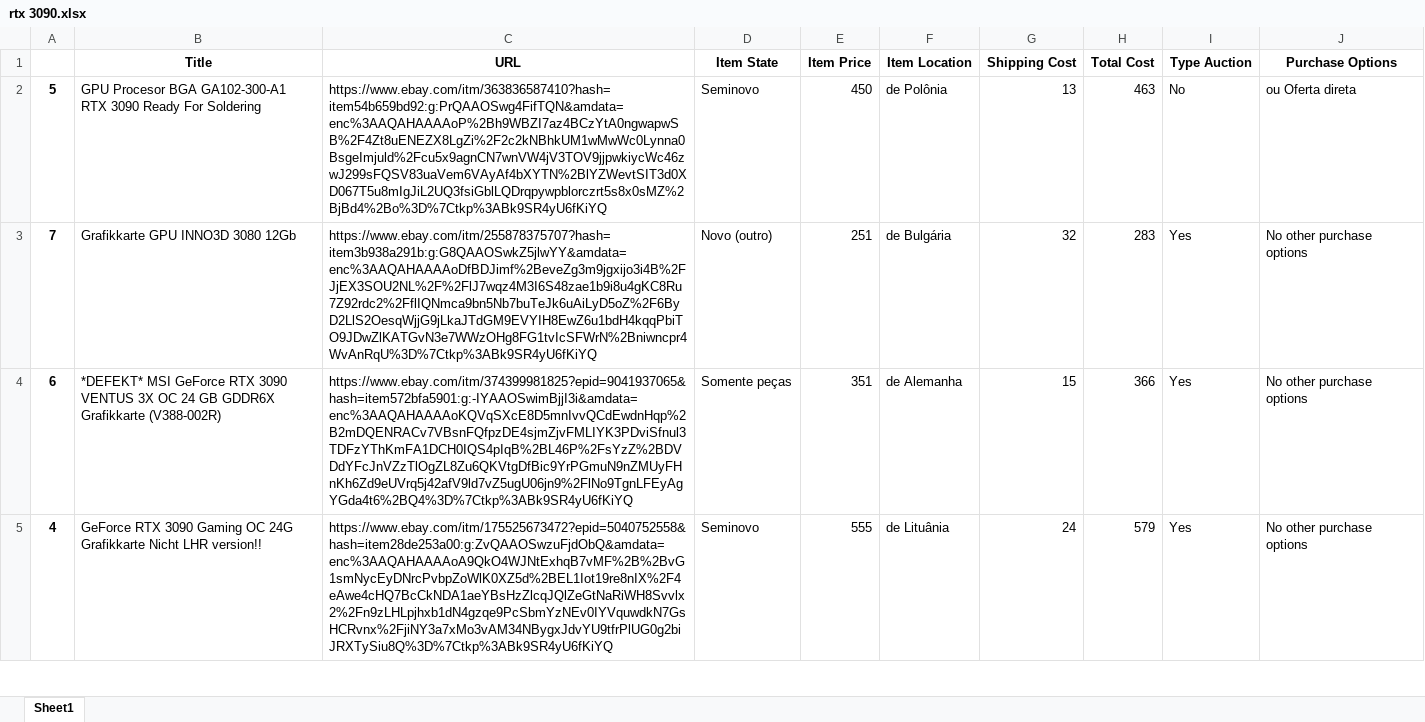
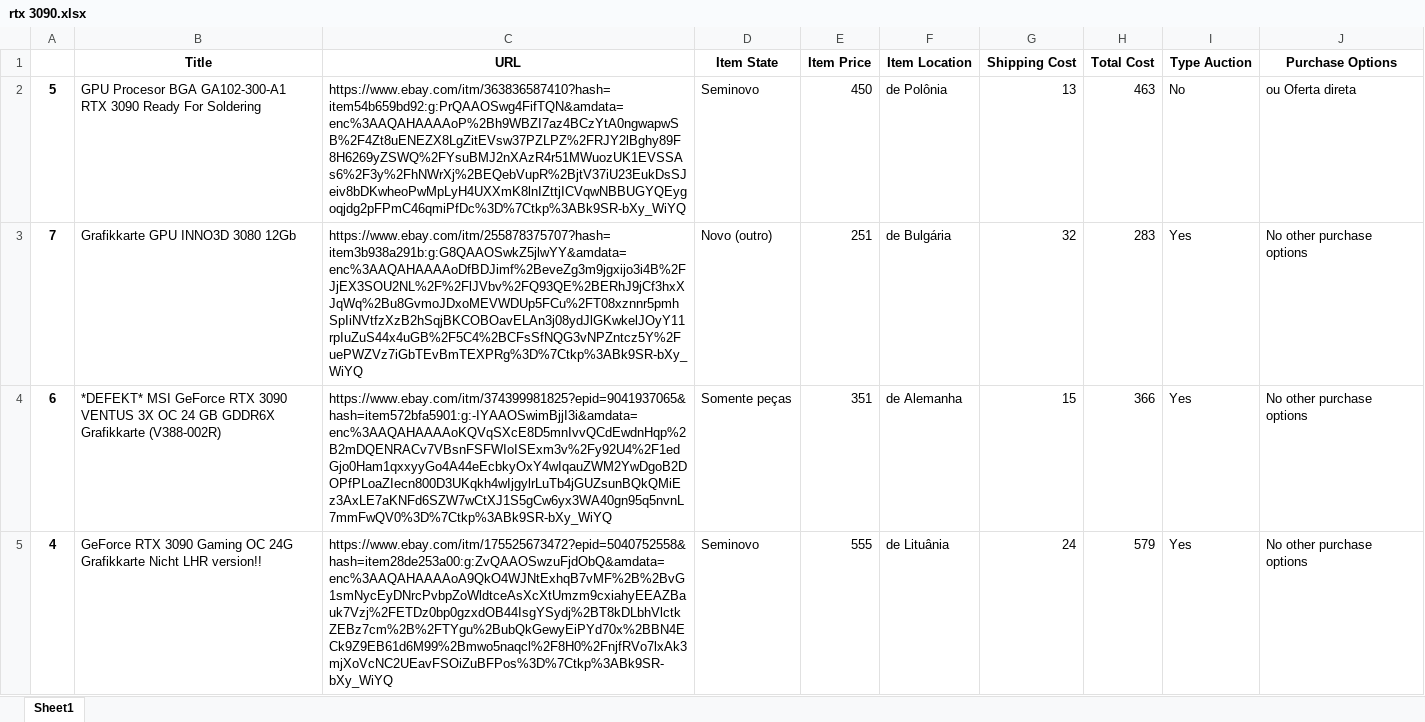
Before and after one commit to EduardoGit-1/ebay_scraper, an Excel workbook: results/rtx 3090.xlsx, sheet Sheet1, drawn as a sheet; only a part is shown; values as stored, in another font and other column widths than the file's, no borders; the diff covers the shown part only; the diff names each change by its address in the sheet, - before the commit and + after, or states it on an @@ line.

```diff
--- a/results/rtx 3090.xlsx (sheet Sheet1)
+++ b/results/rtx 3090.xlsx (sheet Sheet1)
-C2 (URL): https://www.ebay.com/itm/363836587410?hash=item54b659bd92:g:PrQAAOSwg4FifTQN&amdata=enc%3AAQAHAAAAoP%2Bh9WBZI7az4BCzYtA0ngwapwSB%2F4Zt8uENEZX8LgZi%2F2c2kNBhkUM1wMwWc0Lynna0BsgeImjuld%2Fcu5x9agnCN7wnVW4jV3TOV9jjpwkiycWc46zwJ299sFQSV83uaVem6VAyAf4bXYTN%2BlYZWevtSIT3d0XD067T5u8mIgJiL2UQ3fsiGblLQDrqpywpblorczrt5s8x0sMZ%2BjBd4%2Bo%3D%7Ctkp%3ABk9SR4yU6fKiYQ
+C2 (URL): https://www.ebay.com/itm/363836587410?hash=item54b659bd92:g:PrQAAOSwg4FifTQN&amdata=enc%3AAQAHAAAAoP%2Bh9WBZI7az4BCzYtA0ngwapwSB%2F4Zt8uENEZX8LgZitEVsw37PZLPZ%2FRJY2lBghy89F8H6269yZSWQ%2FYsuBMJ2nXAzR4r51MWuozUK1EVSSAs6%2F3y%2FhNWrXj%2BEQebVupR%2BjtV37iU23EukDsSJeiv8bDKwheoPwMpLyH4UXXmK8lnIZttjICVqwNBBUGYQEygoqjdg2pFPmC46qmiPfDc%3D%7Ctkp%3ABk9SR-bXy_WiYQ
-C3 (URL): https://www.ebay.com/itm/255878375707?hash=item3b938a291b:g:G8QAAOSwkZ5jlwYY&amdata=enc%3AAQAHAAAAoDfBDJimf%2BeveZg3m9jgxijo3i4B%2FJjEX3SOU2NL%2F%2FlJ7wqz4M3I6S48zae1b9i8u4gKC8Ru7Z92rdc2%2FflIQNmca9bn5Nb7buTeJk6uAiLyD5oZ%2F6ByD2LlS2OesqWjjG9jLkaJTdGM9EVYIH8EwZ6u1bdH4kqqPbiTO9JDwZlKATGvN3e7WWzOHg8FG1tvIcSFWrN%2Bniwncpr4WvAnRqU%3D%7Ctkp%3ABk9SR4yU6fKiYQ
+C3 (URL): https://www.ebay.com/itm/255878375707?hash=item3b938a291b:g:G8QAAOSwkZ5jlwYY&amdata=enc%3AAQAHAAAAoDfBDJimf%2BeveZg3m9jgxijo3i4B%2FJjEX3SOU2NL%2F%2FlJVbv%2FQ93QE%2BERhJ9jCf3hxXJqWq%2Bu8GvmoJDxoMEVWDUp5FCu%2FT08xznnr5pmhSpIiNVtfzXzB2hSqjBKCOBOavELAn3j08ydJlGKwkelJOyY11rpIuZuS44x4uGB%2F5C4%2BCFsSfNQG3vNPZntcz5Y%2FuePWZVz7iGbTEvBmTEXPRg%3D%7Ctkp%3ABk9SR-bXy_WiYQ
-C4 (URL): https://www.ebay.com/itm/374399981825?epid=9041937065&hash=item572bfa5901:g:-IYAAOSwimBjjI3i&amdata=enc%3AAQAHAAAAoKQVqSXcE8D5mnIvvQCdEwdnHqp%2B2mDQENRACv7VBsnFQfpzDE4sjmZjvFMLIYK3PDviSfnul3TDFzYThKmFA1DCH0IQS4pIqB%2BL46P%2FsYzZ%2BDVDdYFcJnVZzTlOgZL8Zu6QKVtgDfBic9YrPGmuN9nZMUyFHnKh6Zd9eUVrq5j42afV9ld7vZ5ugU06jn9%2FlNo9TgnLFEyAgYGda4t6%2BQ4%3D%7Ctkp%3ABk9SR4yU6fKiYQ
+C4 (URL): https://www.ebay.com/itm/374399981825?epid=9041937065&hash=item572bfa5901:g:-IYAAOSwimBjjI3i&amdata=enc%3AAQAHAAAAoKQVqSXcE8D5mnIvvQCdEwdnHqp%2B2mDQENRACv7VBsnFSFWIoISExm3v%2Fy92U4%2F1edGjo0Ham1qxxyyGo4A44eEcbkyOxY4wIqauZWM2YwDgoB2DOPfPLoaZIecn800D3UKqkh4wIjgylrLuTb4jGUZsunBQkQMiEz3AxLE7aKNFd6SZW7wCtXJ1S5gCw6yx3WA40gn95q5nvnL7mmFwQV0%3D%7Ctkp%3ABk9SR-bXy_WiYQ
-C5 (URL): https://www.ebay.com/itm/175525673472?epid=5040752558&hash=item28de253a00:g:ZvQAAOSwzuFjdObQ&amdata=enc%3AAQAHAAAAoA9QkO4WJNtExhqB7vMF%2B%2BvG1smNycEyDNrcPvbpZoWlK0XZ5d%2BEL1Iot19re8nIX%2F4eAwe4cHQ7BcCkNDA1aeYBsHzZlcqJQlZeGtNaRiWH8Svvlx2%2Fn9zLHLpjhxb1dN4gzqe9PcSbmYzNEv0IYVquwdkN7GsHCRvnx%2FjiNY3a7xMo3vAM34NBygxJdvYU9tfrPlUG0g2biJRXTySiu8Q%3D%7Ctkp%3ABk9SR4yU6fKiYQ
+C5 (URL): https://www.ebay.com/itm/175525673472?epid=5040752558&hash=item28de253a00:g:ZvQAAOSwzuFjdObQ&amdata=enc%3AAQAHAAAAoA9QkO4WJNtExhqB7vMF%2B%2BvG1smNycEyDNrcPvbpZoWldtceAsXcXtUmzm9cxiahyEEAZBauk7Vzj%2FETDz0bp0gzxdOB44IsgYSydj%2BT8kDLbhVlctkZEBz7cm%2B%2FTYgu%2BubQkGewyEiPYd70x%2BBN4ECk9Z9EB61d6M99%2Bmwo5naqcl%2F8H0%2FnjfRVo7lxAk3mjXoVcNC2UEavFSOiZuBFPos%3D%7Ctkp%3ABk9SR-bXy_WiYQ
```
Also changed, not shown: 4 edited cells elsewhere in this sheet, results/6800xt.xlsx, results/6900xt.xlsx, 3 other files.
